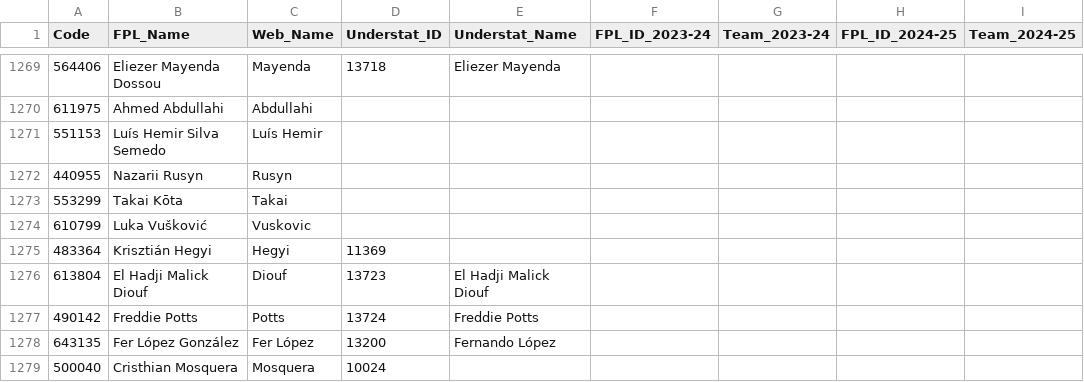
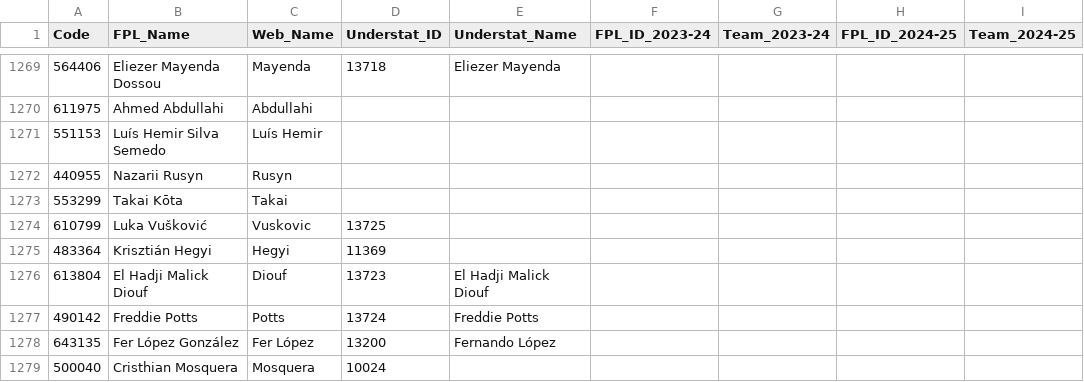
Before and after one commit to Jashior/fpl_code_understat_dict, a CSV file: code_dict.csv, drawn as a sheet; only a part is shown, gaps mark what is left out; the diff covers the shown part only; the diff names each change by its address in the sheet, - before the commit and + after, or states it on an @@ line.

```diff
--- a/code_dict.csv
+++ b/code_dict.csv
-D1274 (Understat_ID): (empty)
+D1274 (Understat_ID): 13725
```
Also changed, not shown: 1 added row and 15 edited cells elsewhere in this file.
